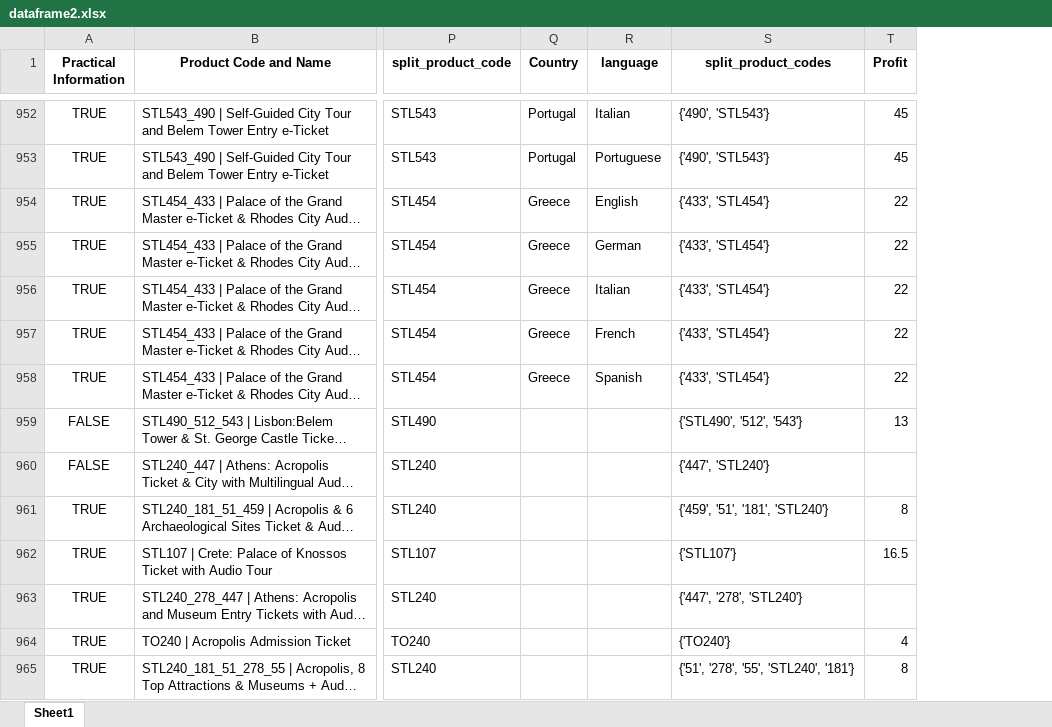
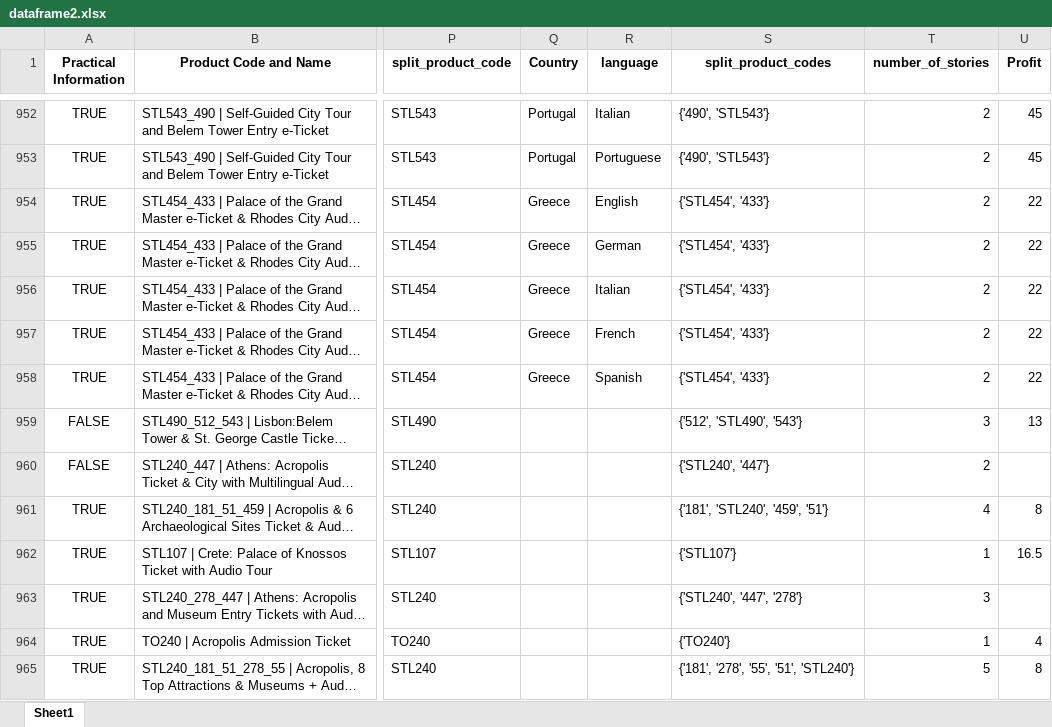
Before and after one commit to steve12512/E-Commerce-Data-Analysis-Project, an Excel workbook: dataframe2.xlsx, sheet Sheet1, drawn as a sheet; only a part is shown, gaps mark what is left out; long unchanged cells end in …; values as stored, in another font and other column widths than the file's, no borders; the diff covers the shown part only; the diff names each change by its address in the sheet, - before the commit and + after, or states it on an @@ line.

Commit message:
edited number of stories for df2

```diff
--- a/dataframe2.xlsx (sheet Sheet1)
+++ b/dataframe2.xlsx (sheet Sheet1)
+column T (number_of_stories), rows 952-965: 2 | 2 | 2 | 2 | 2 | 2 | 2 | 3 | 2 | 4 | 1 | 3 | 1 | 5
-S954:S958 (split_product_codes): {'433', 'STL454'}
+S954:S958 (split_product_codes): {'STL454', '433'}
-S959 (split_product_codes): {'STL490', '512', '543'}
+S959 (split_product_codes): {'512', 'STL490', '543'}
-S960 (split_product_codes): {'447', 'STL240'}
+S960 (split_product_codes): {'STL240', '447'}
-S961 (split_product_codes): {'459', '51', '181', 'STL240'}
+S961 (split_product_codes): {'181', 'STL240', '459', '51'}
-S963 (split_product_codes): {'447', '278', 'STL240'}
+S963 (split_product_codes): {'STL240', '447', '278'}
-S965 (split_product_codes): {'51', '278', '55', 'STL240', '181'}
+S965 (split_product_codes): {'181', '278', '55', '51', 'STL240'}
```
Also changed, not shown: 509 edited cells elsewhere in this sheet, questions/optimum_number_of_stories.xlsx, questions/recommended1.xlsx, 6 other files.
